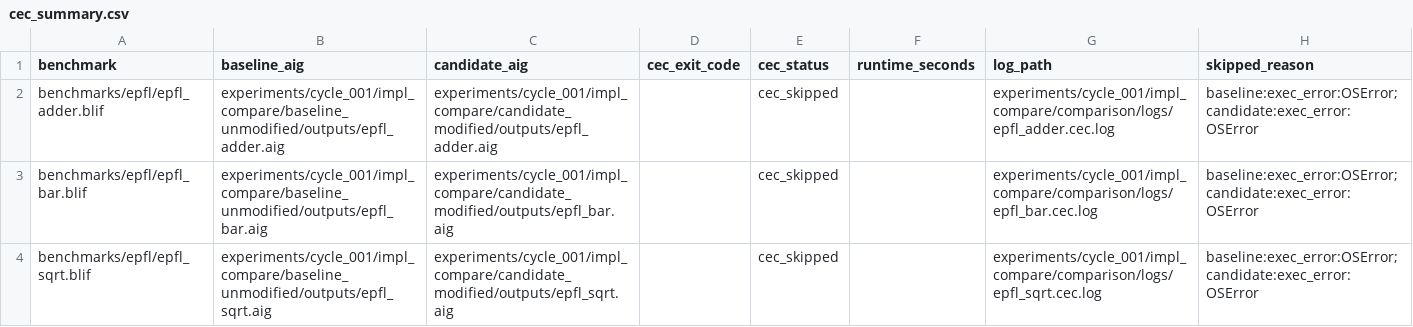
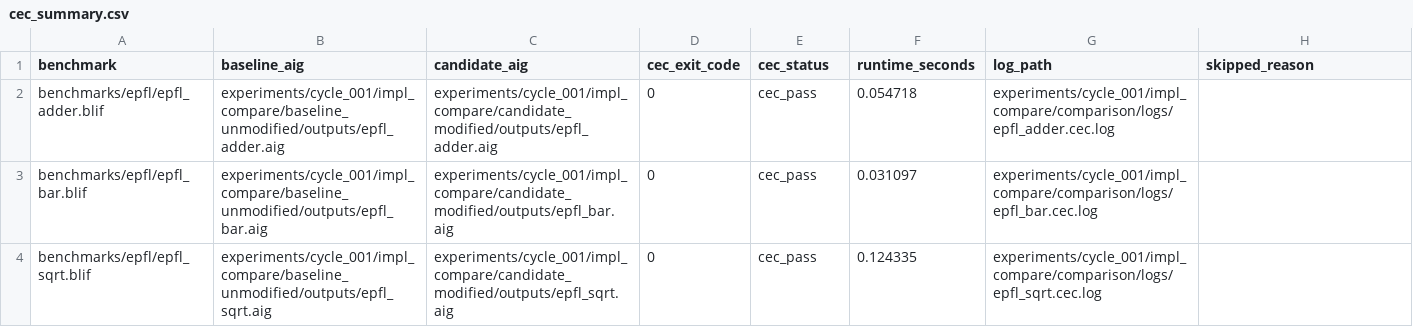
Before and after one commit to Iris2407/try_repo, a CSV file: experiments/cycle_001/impl_compare/comparison/cec_summary.csv, drawn as a sheet.

```diff
--- a/experiments/cycle_001/impl_compare/comparison/cec_summary.csv
+++ b/experiments/cycle_001/impl_compare/comparison/cec_summary.csv
@@ -1,4 +1,4 @@
 benchmark,baseline_aig,candidate_aig,cec_exit_code,cec_status,runtime_seconds,log_path,skipped_reason
-benchmarks/epfl/epfl_adder.blif,experiments/cycle_001/impl_compare/baseline_unmodified/outputs/epfl_adder.aig,experiments/cycle_001/impl_compare/candidate_modified/outputs/epfl_adder.aig,,cec_skipped,,experiments/cycle_001/impl_compare/comparison/logs/epfl_adder.cec.log,baseline:exec_error:OSError; candidate:exec_error:OSError
-benchmarks/epfl/epfl_bar.blif,experiments/cycle_001/impl_compare/baseline_unmodified/outputs/epfl_bar.aig,experiments/cycle_001/impl_compare/candidate_modified/outputs/epfl_bar.aig,,cec_skipped,,experiments/cycle_001/impl_compare/comparison/logs/epfl_bar.cec.log,baseline:exec_error:OSError; candidate:exec_error:OSError
-benchmarks/epfl/epfl_sqrt.blif,experiments/cycle_001/impl_compare/baseline_unmodified/outputs/epfl_sqrt.aig,experiments/cycle_001/impl_compare/candidate_modified/outputs/epfl_sqrt.aig,,cec_skipped,,experiments/cycle_001/impl_compare/comparison/logs/epfl_sqrt.cec.log,baseline:exec_error:OSError; candidate:exec_error:OSError
+benchmarks/epfl/epfl_adder.blif,experiments/cycle_001/impl_compare/baseline_unmodified/outputs/epfl_adder.aig,experiments/cycle_001/impl_compare/candidate_modified/outputs/epfl_adder.aig,0,cec_pass,0.054718,experiments/cycle_001/impl_compare/comparison/logs/epfl_adder.cec.log,
+benchmarks/epfl/epfl_bar.blif,experiments/cycle_001/impl_compare/baseline_unmodified/outputs/epfl_bar.aig,experiments/cycle_001/impl_compare/candidate_modified/outputs/epfl_bar.aig,0,cec_pass,0.031097,experiments/cycle_001/impl_compare/comparison/logs/epfl_bar.cec.log,
+benchmarks/epfl/epfl_sqrt.blif,experiments/cycle_001/impl_compare/baseline_unmodified/outputs/epfl_sqrt.aig,experiments/cycle_001/impl_compare/candidate_modified/outputs/epfl_sqrt.aig,0,cec_pass,0.124335,experiments/cycle_001/impl_compare/comparison/logs/epfl_sqrt.cec.log,
```
Also changed, not shown: experiments/cycle_001/impl_compare/comparison/baseline_flow_summary.csv, experiments/cycle_001/impl_compare/comparison/candidate_flow_summary.csv, 10 other files.
